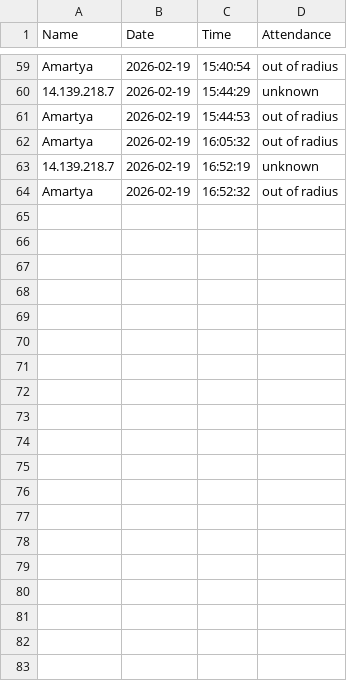
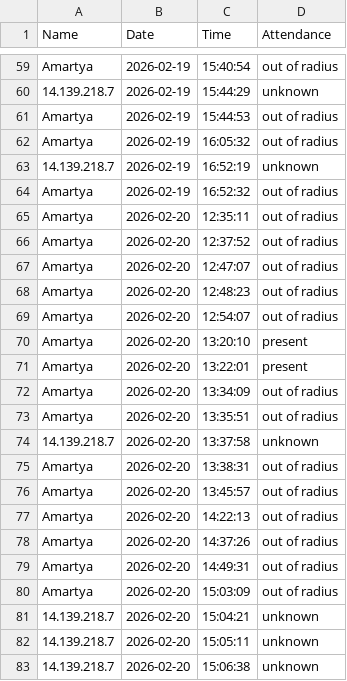
Before and after one commit to RealNerd90/Project03, a CSV file: attendance_log.csv, drawn as a sheet; only a part is shown, gaps mark what is left out; the diff covers the shown part only; the diff names each change by its address in the sheet, - before the commit and + after, or states it on an @@ line.

```diff
--- a/attendance_log.csv
+++ b/attendance_log.csv
+row 65: Amartya | 2026-02-20 | 12:35:11 | out of radius
+row 66: Amartya | 2026-02-20 | 12:37:52 | out of radius
+row 67: Amartya | 2026-02-20 | 12:47:07 | out of radius
+row 68: Amartya | 2026-02-20 | 12:48:23 | out of radius
+row 69: Amartya | 2026-02-20 | 12:54:07 | out of radius
+row 70: Amartya | 2026-02-20 | 13:20:10 | present
+row 71: Amartya | 2026-02-20 | 13:22:01 | present
+row 72: Amartya | 2026-02-20 | 13:34:09 | out of radius
+row 73: Amartya | 2026-02-20 | 13:35:51 | out of radius
+row 74: 14.139.218.7 | 2026-02-20 | 13:37:58 | unknown
+row 75: Amartya | 2026-02-20 | 13:38:31 | out of radius
+row 76: Amartya | 2026-02-20 | 13:45:57 | out of radius
+row 77: Amartya | 2026-02-20 | 14:22:13 | out of radius
+row 78: Amartya | 2026-02-20 | 14:37:26 | out of radius
+row 79: Amartya | 2026-02-20 | 14:49:31 | out of radius
+row 80: Amartya | 2026-02-20 | 15:03:09 | out of radius
+row 81: 14.139.218.7 | 2026-02-20 | 15:04:21 | unknown
+row 82: 14.139.218.7 | 2026-02-20 | 15:05:11 | unknown
+row 83: 14.139.218.7 | 2026-02-20 | 15:06:38 | unknown
```
Also changed, not shown: 13 added rows elsewhere in this file, 3 other files.
